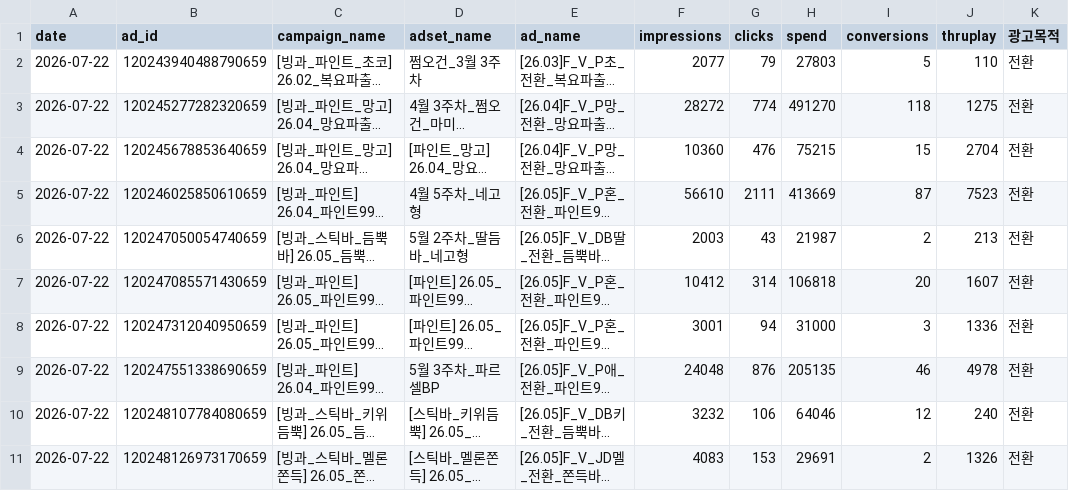
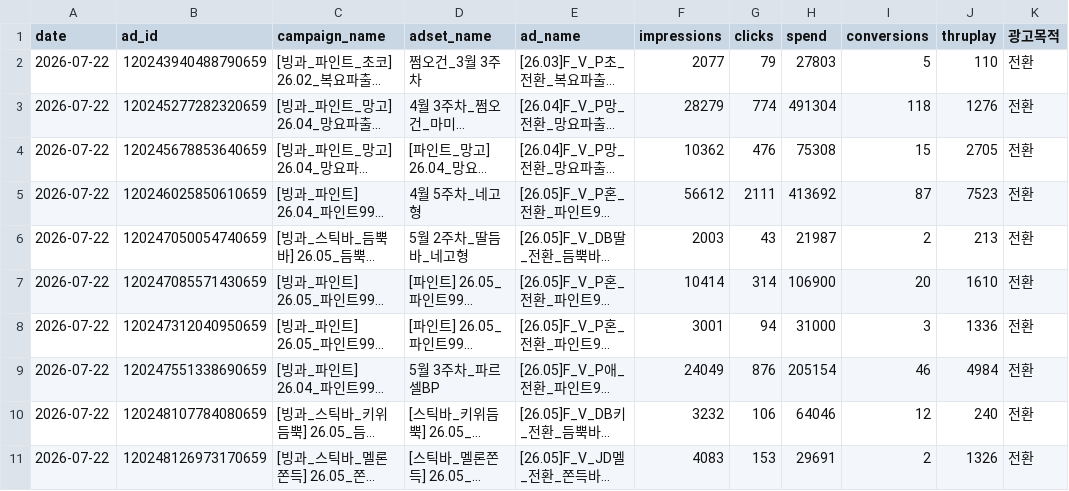
Before and after one commit to sonyg-ops/lalasweet-icecream-dashboard, a CSV file: data/meta_raw_2026-07-22_2026-07-22.csv, drawn as a sheet; only a part is shown; long unchanged cells end in …; the diff covers the shown part only; the diff names each change by its address in the sheet, - before the commit and + after, or states it on an @@ line.

```diff
--- a/data/meta_raw_2026-07-22_2026-07-22.csv
+++ b/data/meta_raw_2026-07-22_2026-07-22.csv
-F3 (impressions): 28272
+F3 (impressions): 28279
-H3 (spend): 491270
+H3 (spend): 491304
-J3 (thruplay): 1275
+J3 (thruplay): 1276
-F4 (impressions): 10360
+F4 (impressions): 10362
-H4 (spend): 75215
+H4 (spend): 75308
-J4 (thruplay): 2704
+J4 (thruplay): 2705
-F5 (impressions): 56610
+F5 (impressions): 56612
-H5 (spend): 413669
+H5 (spend): 413692
-F7 (impressions): 10412
+F7 (impressions): 10414
-H7 (spend): 106818
+H7 (spend): 106900
-J7 (thruplay): 1607
+J7 (thruplay): 1610
-F9 (impressions): 24048
+F9 (impressions): 24049
-H9 (spend): 205135
+H9 (spend): 205154
-J9 (thruplay): 4978
+J9 (thruplay): 4984
```
Also changed, not shown: 2 added rows, 2 removed rows, 16 moved rows and 44 edited cells elsewhere in this file, data/google_raw_current.csv, 5 other files.
